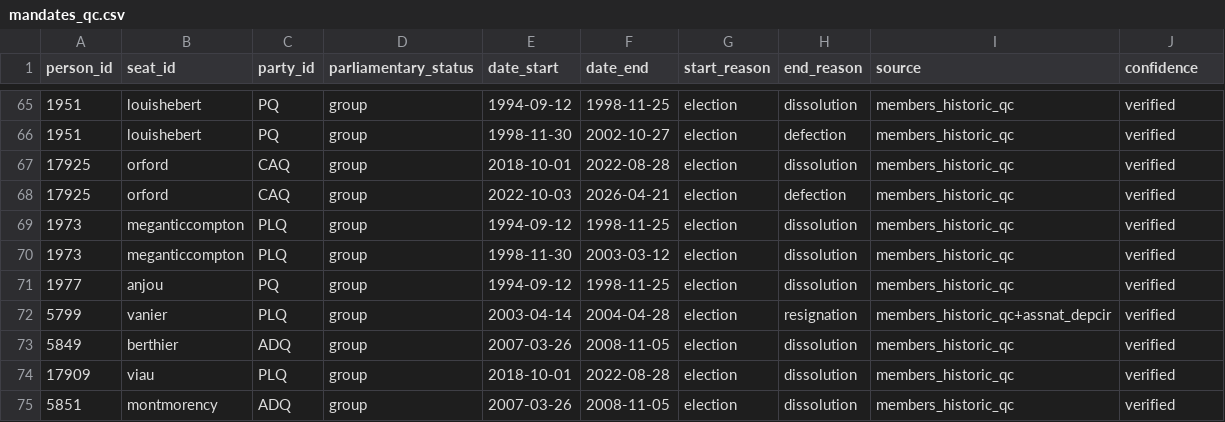
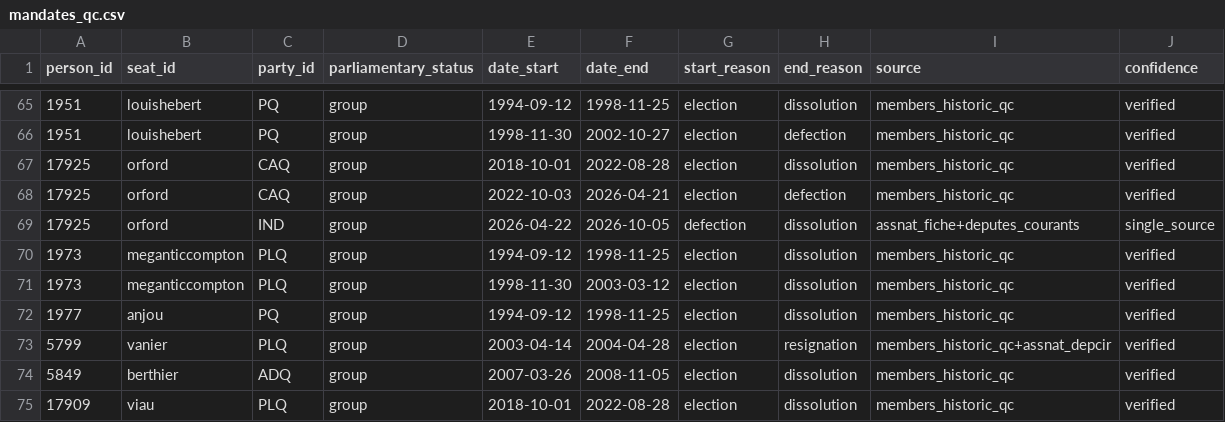
Before and after one commit to ellipse-science/pplmatch, a CSV file: inst/extdata/mandates_qc.csv, drawn as a sheet; only a part is shown, gaps mark what is left out; the shorter side is filled out with more unchanged rows; the diff names each change by its address in the sheet, - before the commit and + after, or states it on an @@ line.

Commit message:
fix(qc) : Gilles Bélanger (Orford) indépendant après le 21 avril 2026
Son mandat CAQ se fermait le 2026-04-21 « par défection », sans segment
suivant : aucun parti après cette date. Ajouté : IND du 2026-04-22 à la
dissolution. Sources : sa fiche ANQ (ministre et membre de comités CAQ
jusqu'au 21 avril 2026) et le relevé courant de l'ANQ (IND). La chronologie
de l'ANQ ne couvre pas encore 2026.

Test : aucun élu de la 43e n'a de trou après une défection.

Assisté par : Claude Code (Opus 5.5)

```diff
--- a/inst/extdata/mandates_qc.csv
+++ b/inst/extdata/mandates_qc.csv
+row 69: 17925 | orford | IND | group | 2026-04-22 | 2026-10-05 | defection | dissolution | assnat_fiche+deputes_courants | single_source
```
Also changed, not shown: 1 other file.
